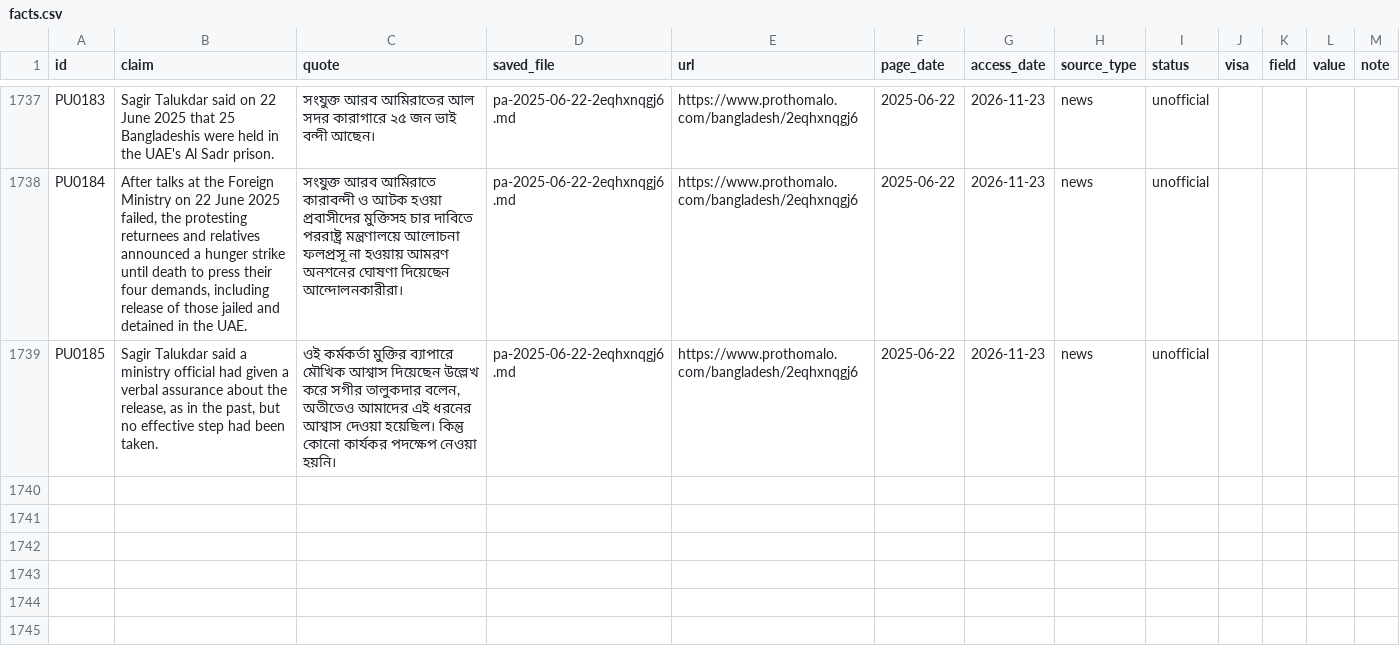
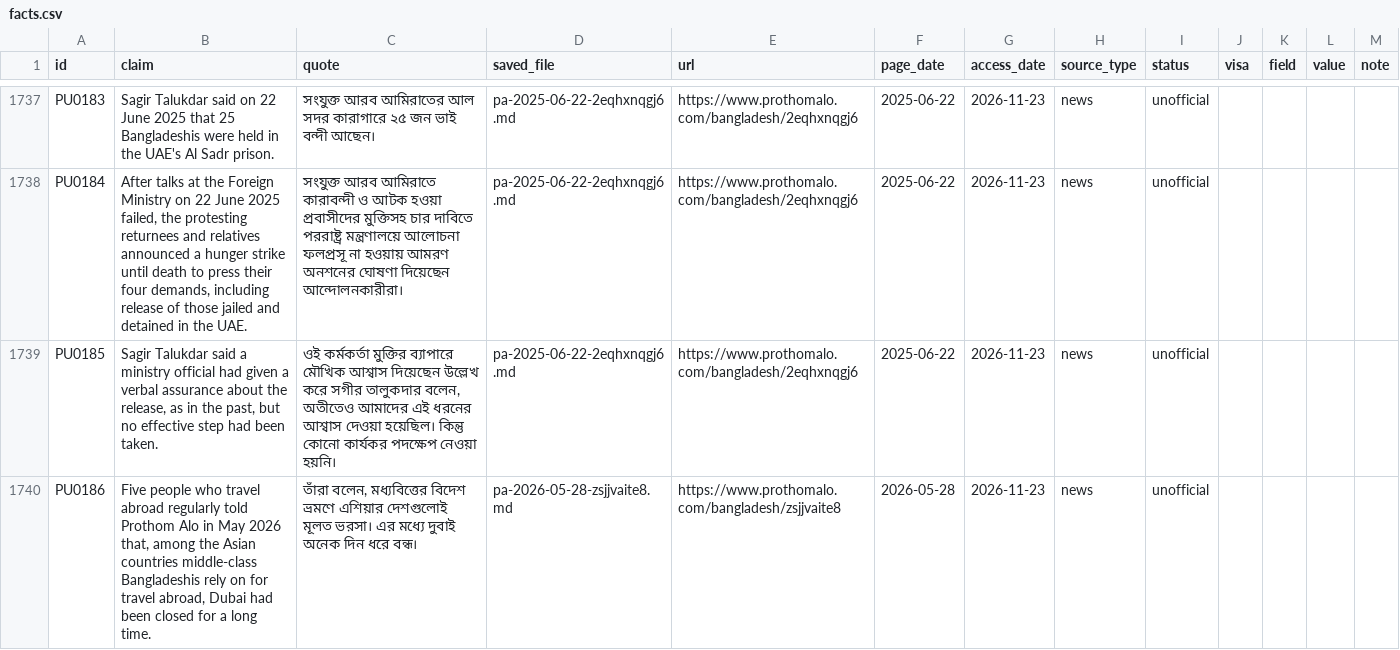
Before and after one commit to FiazAbrar/bsaisl-migration-knowledge-base, a CSV file: countries/united-arab-emirates/facts.csv, drawn as a sheet; only a part is shown, gaps mark what is left out; the diff names each change by its address in the sheet, - before the commit and + after, or states it on an @@ line.

```diff
--- a/countries/united-arab-emirates/facts.csv
+++ b/countries/united-arab-emirates/facts.csv
+row 1740: PU0186 | Five people who travel abroad regularly told Prothom Alo in May 2026 that, among the Asian countries middle-class Bangladeshis rely on for travel abroad, Dubai had been closed for a long time. | তাঁরা বলেন, মধ্যবিত্তের বিদেশ ভ্রমণে এশিয়ার দেশগুলোই মূলত ভরসা। এর মধ্যে দুবাই অনেক দিন ধরে বন্ধ। | pa-2026-05-28-zsjjvaite8.md | https://www.prothomalo.com/bangladesh/zsjjvaite8 | 2026-05-28 | 2026-11-23 | news | unofficial
```
Also changed, not shown: countries/cambodia/facts.csv, countries/cambodia/sources.csv, 39 other files.
